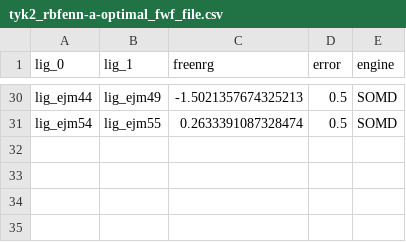
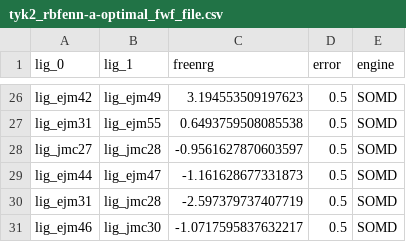
Before and after one commit to annamherz/code, a CSV file: other_scripts/setup/networks/tyk2_rbfenn-a-optimal_fwf_file.csv, drawn as a sheet; only a part is shown, gaps mark what is left out; addresses are those after the commit; the diff covers the shown part only; the diff names each change by its address in the sheet, - before the commit and + after, or states it on an @@ line.

```diff
--- a/other_scripts/setup/networks/tyk2_rbfenn-a-optimal_fwf_file.csv
+++ b/other_scripts/setup/networks/tyk2_rbfenn-a-optimal_fwf_file.csv
-A26 (lig_0): lig_ejm44
+A26 (lig_0): lig_ejm42
-C26 (freenrg): -1.5021357674325213
+C26 (freenrg): 3.194553509197623
-A27 (lig_0): lig_ejm54
+A27 (lig_0): lig_ejm31
-C27 (freenrg): 0.2633391087328474
+C27 (freenrg): 0.6493759508085538
+row 28: lig_jmc27 | lig_jmc28 | -0.9561627870603597 | 0.5 | SOMD
+row 29: lig_ejm44 | lig_ejm47 | -1.161628677331873 | 0.5 | SOMD
+row 30: lig_ejm31 | lig_jmc28 | -2.597379737407719 | 0.5 | SOMD
+row 31: lig_ejm46 | lig_jmc30 | -1.0717595837632217 | 0.5 | SOMD
```
Also changed, not shown: 1 added row, 5 removed rows and 55 edited cells elsewhere in this file, 3 other files.
